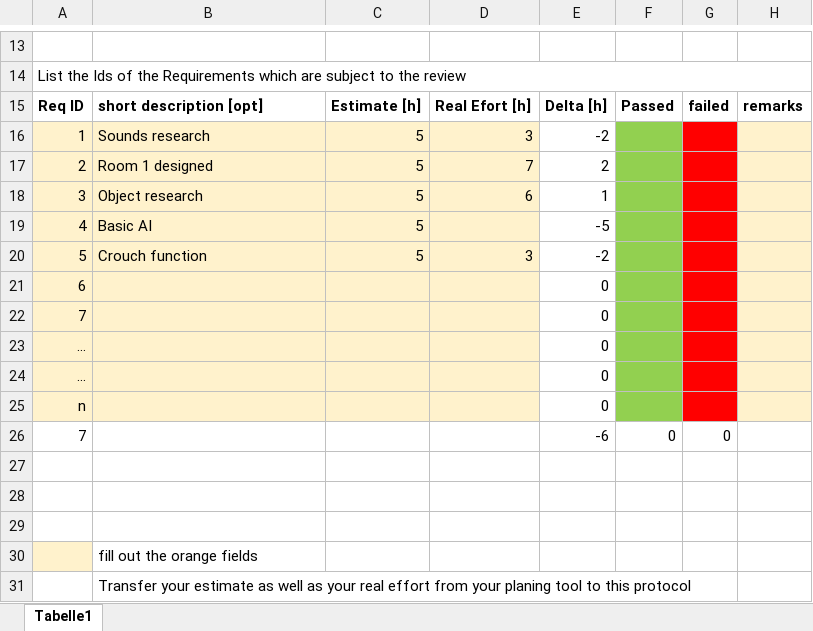
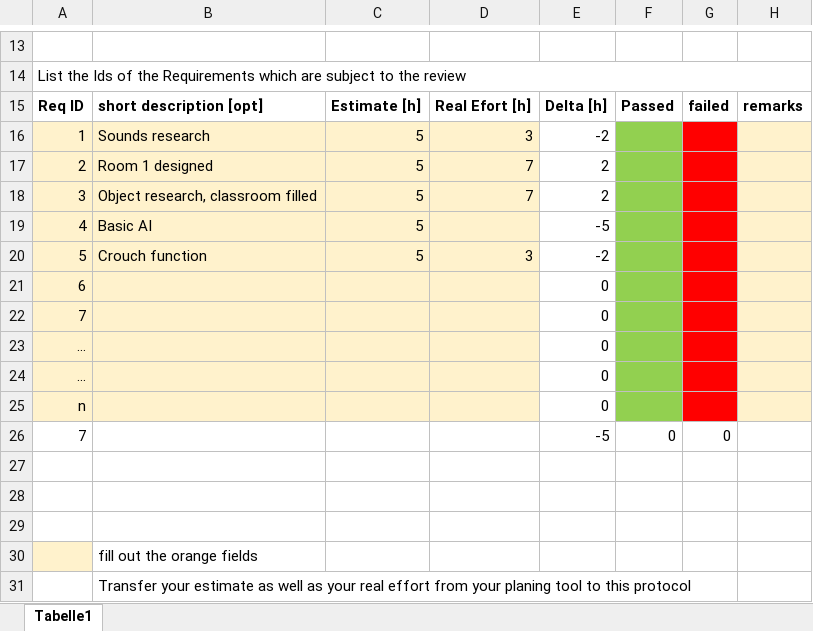
Before and after one commit to NotFabe/HorrorGame3D, an Excel workbook: Sprint_Review_Protocol_1.xlsx, sheet Tabelle1, drawn as a sheet; only a part is shown, gaps mark what is left out; values as stored, in another font and other column widths than the file's, no borders; the diff names each change by its address in the sheet, - before the commit and + after, or states it on an @@ line.

Commit message:
Add files via upload
time changed

```diff
--- a/Sprint_Review_Protocol_1.xlsx (sheet Tabelle1)
+++ b/Sprint_Review_Protocol_1.xlsx (sheet Tabelle1)
-B18: Object research
+B18: Object research, classroom filled
-D18: 6
+D18: 7
-E18: 1
+E18: 2
-E26: -6
+E26: -5
```
